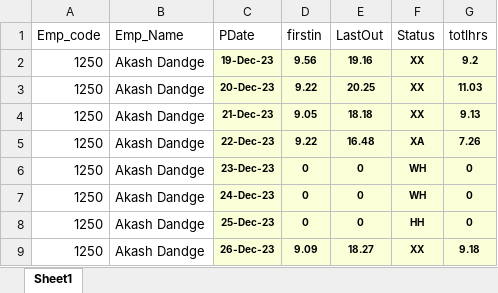
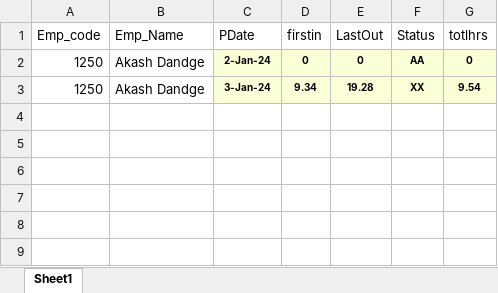
Before and after one commit to VMDeepthi/updated-intranet, an Excel workbook: backend/uploads/ExtractedFiles/27.12.23/1250.xlsx, sheet Sheet1, drawn as a sheet; values as stored, in another font and other column widths than the file's, no borders; removed rows and columns are numbered as before the commit, all else as after; the diff names each change by its address in the sheet, - before the commit and + after, or states it on an @@ line.

```diff
--- a/backend/uploads/ExtractedFiles/27.12.23/1250.xlsx (sheet Sheet1)
+++ b/backend/uploads/ExtractedFiles/27.12.23/1250.xlsx (sheet Sheet1)
-row 2: 1250 | Akash Dandge | 19-Dec-23 | 9.56 | 19.16 | XX | 9.2
-row 3: 1250 | Akash Dandge | 20-Dec-23 | 9.22 | 20.25 | XX | 11.03
-row 4: 1250 | Akash Dandge | 21-Dec-23 | 9.05 | 18.18 | XX | 9.13
-row 5: 1250 | Akash Dandge | 22-Dec-23 | 9.22 | 16.48 | XA | 7.26
-row 6: 1250 | Akash Dandge | 23-Dec-23 | 0 | 0 | WH | 0
-C2 (PDate): 24-Dec-23
+C2 (PDate): 2-Jan-24
-F2 (Status): WH
+F2 (Status): AA
-row 8: 1250 | Akash Dandge | 25-Dec-23 | 0 | 0 | HH | 0
-row 9: 1250 | Akash Dandge | 26-Dec-23 | 9.09 | 18.27 | XX | 9.18
+row 3: 1250 | Akash Dandge | 3-Jan-24 | 9.34 | 19.28 | XX | 9.54
```
Also changed, not shown: 31 other files.
